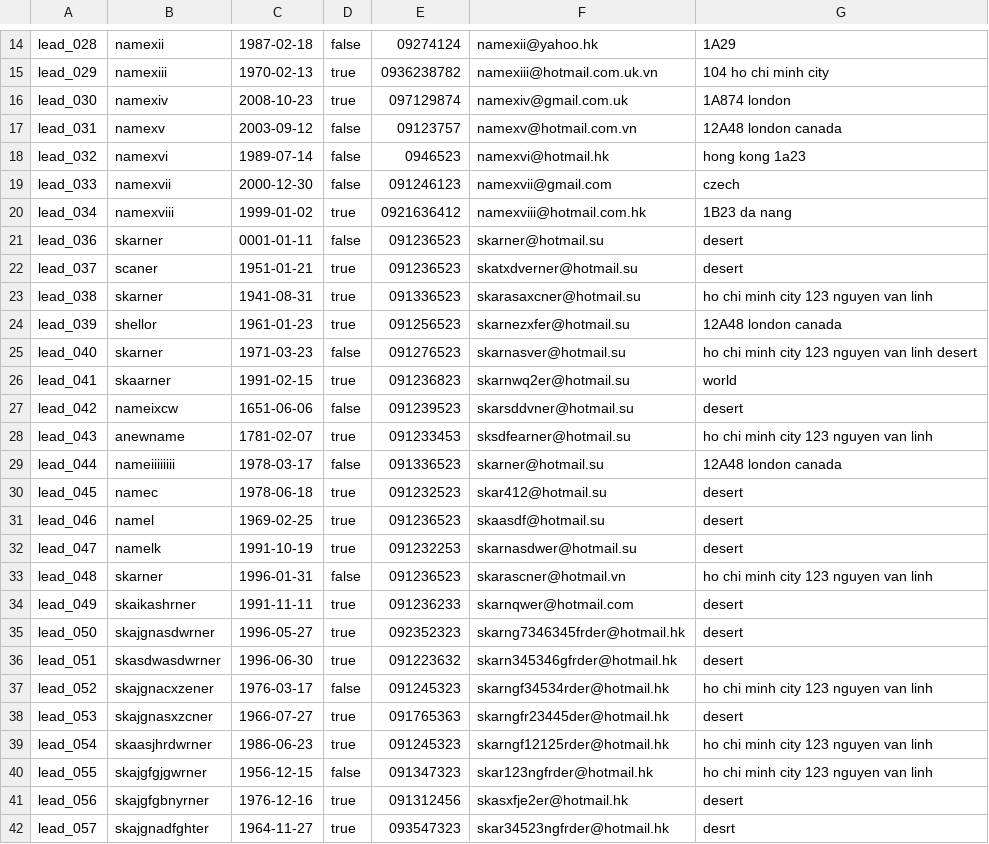
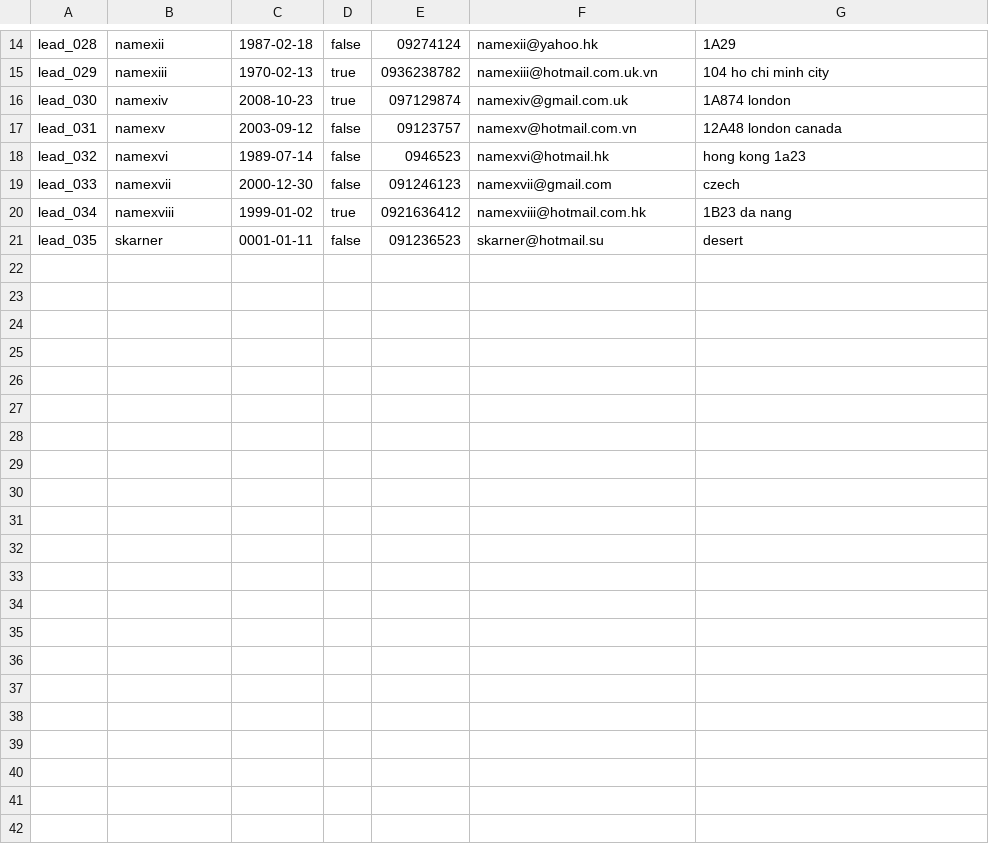
Before and after one commit to khaitruong922/programming1, a CSV file: leads.csv, drawn as a sheet; only a part is shown, gaps mark what is left out.

```diff
--- a/leads.csv
+++ b/leads.csv
@@ -20,23 +20,2 @@ lead_033,namexvii,2000-12-30,false,091246123,namexvii@gmail.com,czech
 lead_034,namexviii,1999-01-02,true,0921636412,namexviii@hotmail.com.hk,1B23 da nang
-lead_036,skarner,0001-01-11,false,091236523,skarner@hotmail.su,desert
-lead_037,scaner,1951-01-21,true,091236523,skatxdverner@hotmail.su,desert
-lead_038,skarner,1941-08-31,true,091336523,skarasaxcner@hotmail.su,ho chi minh city 123 nguyen van linh
-lead_039,shellor,1961-01-23,true,091256523,skarnezxfer@hotmail.su,12A48 london canada
-lead_040,skarner,1971-03-23,false,091276523,skarnasver@hotmail.su,ho chi minh city 123 nguyen van linh desert
-lead_041,skaarner,1991-02-15,true,091236823,skarnwq2er@hotmail.su,world
-lead_042,nameixcw,1651-06-06,false,091239523,skarsddvner@hotmail.su,desert
-lead_043,anewname,1781-02-07,true,091233453,sksdfearner@hotmail.su,ho chi minh city 123 nguyen van linh
-lead_044,nameiiiiiiii,1978-03-17,false,091336523,skarner@hotmail.su,12A48 london canada
-lead_045,namec,1978-06-18,true,091232523,skar412@hotmail.su,desert
-lead_046,namel,1969-02-25,true,091236523,skaasdf@hotmail.su,desert
-lead_047,namelk,1991-10-19,true,091232253,skarnasdwer@hotmail.su,desert
-lead_048,skarner,1996-01-31,false,091236523,skarascner@hotmail.vn,ho chi minh city 123 nguyen van linh
-lead_049,skaikashrner,1991-11-11,true,091236233,skarnqwer@hotmail.com,desert
-lead_050,skajgnasdwrner,1996-05-27,true,092352323,skarng7346345frder@hotmail.hk,desert
-lead_051,skasdwasdwrner,1996-06-30,true,091223632,skarn345346gfrder@hotmail.hk,desert
-lead_052,skajgnacxzener,1976-03-17,false,091245323,skarngf34534rder@hotmail.hk,ho chi minh city 123 nguyen van linh
-lead_053,skajgnasxzcner,1966-07-27,true,091765363,skarngfr23445der@hotmail.hk,desert
-lead_054,skaasjhrdwrner,1986-06-23,true,091245323,skarngf12125rder@hotmail.hk,ho chi minh city 123 nguyen van linh
-lead_055,skajgfgjgwrner,1956-12-15,false,091347323,skar123ngfrder@hotmail.hk,ho chi minh city 123 nguyen van linh
-lead_056,skajgfgbnyrner,1976-12-16,true,091312456,skasxfje2er@hotmail.hk,desert
-lead_057,skajgnadfghter,1964-11-27,true,093547323,skar34523ngfrder@hotmail.hk,desrt
+lead_035,skarner,0001-01-11,false,091236523,skarner@hotmail.su,desert
```
Also changed, not shown: interactions.csv.
